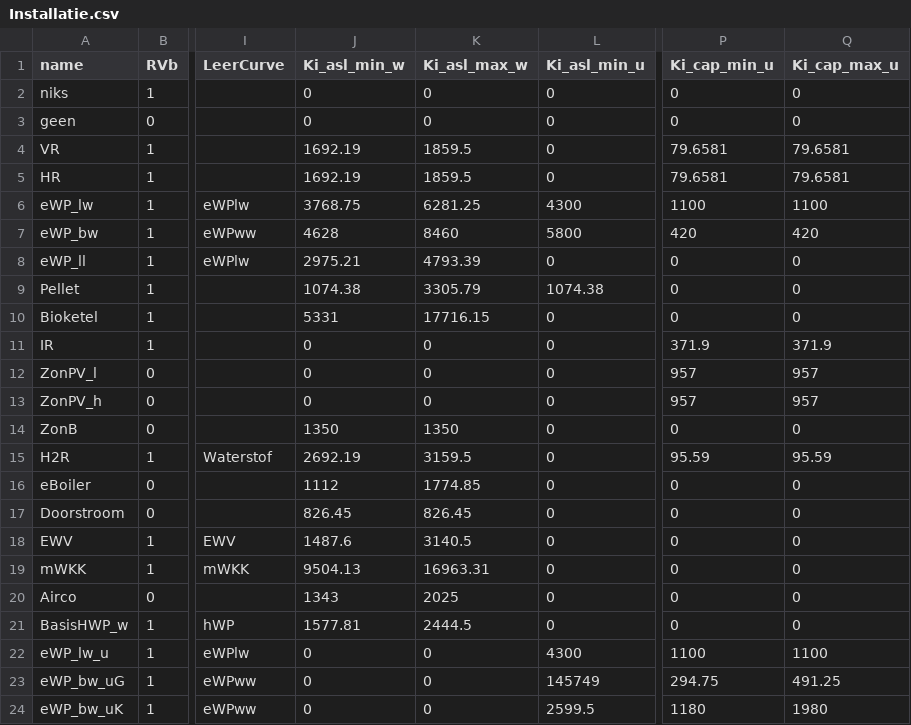
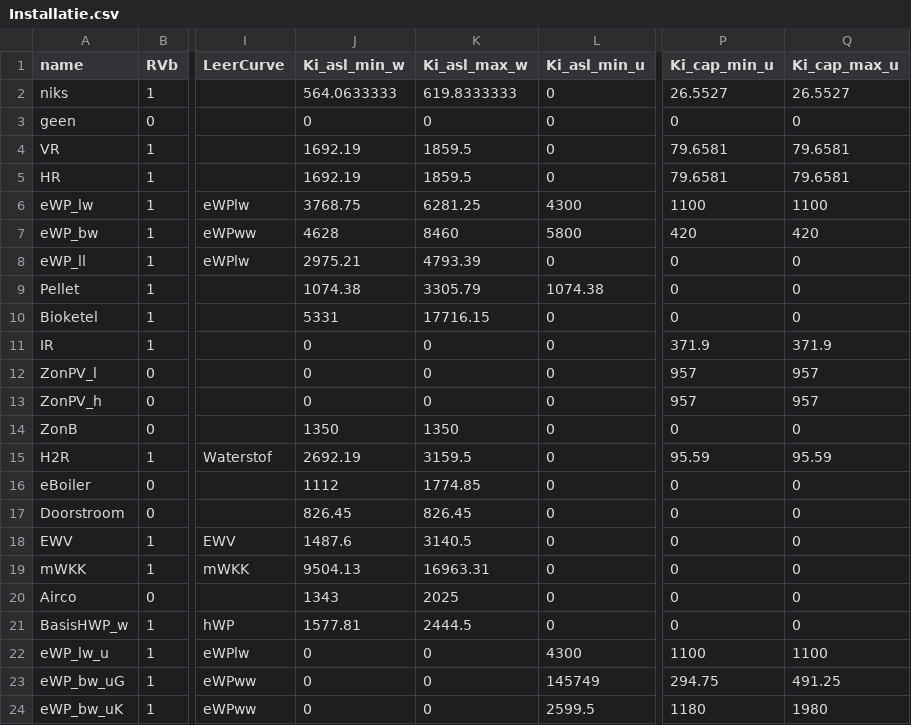
Before and after one commit to RuudvandenWijngaart/VestaDV, a CSV file: installaties/Installatie.csv, drawn as a sheet; only a part is shown, gaps mark what is left out; the diff names each change by its address in the sheet, - before the commit and + after, or states it on an @@ line.

Commit message:
Kosten vervroegde afschrijving ketels verwerkt

```diff
--- a/installaties/Installatie.csv
+++ b/installaties/Installatie.csv
-J2 (Ki_asl_min_w): 0
+J2 (Ki_asl_min_w): 564.0633333
-K2 (Ki_asl_max_w): 0
+K2 (Ki_asl_max_w): 619.8333333
-P2 (Ki_cap_min_u): 0
+P2 (Ki_cap_min_u): 26.5527
-Q2 (Ki_cap_max_u): 0
+Q2 (Ki_cap_max_u): 26.5527
```
